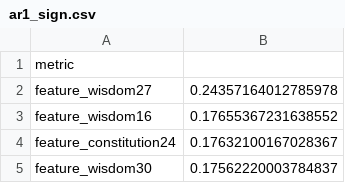
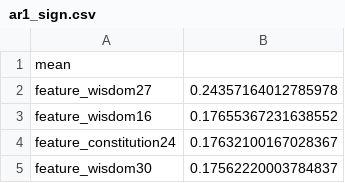
Before and after one commit to nbarbosa-git/compute_info, a CSV file: public_semanal/feature_importance/metric/ar1_sign.csv, drawn as a sheet; only a part is shown.

Commit message:
ar1_sign update

```diff
--- a/public_semanal/feature_importance/metric/ar1_sign.csv
+++ b/public_semanal/feature_importance/metric/ar1_sign.csv
@@ -1,2 +1,2 @@
-metric
+mean
 feature_wisdom27,0.24357164012785978
```
Also changed, not shown: public_semanal/feature_importance/metric/ar1_sign_abs.csv.
